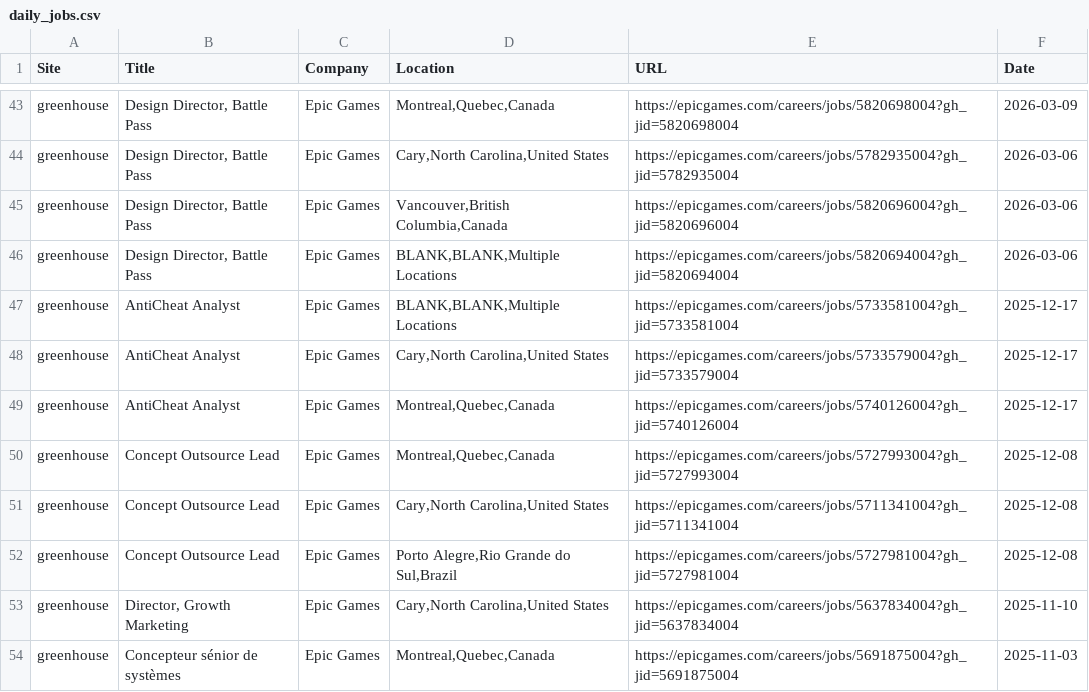
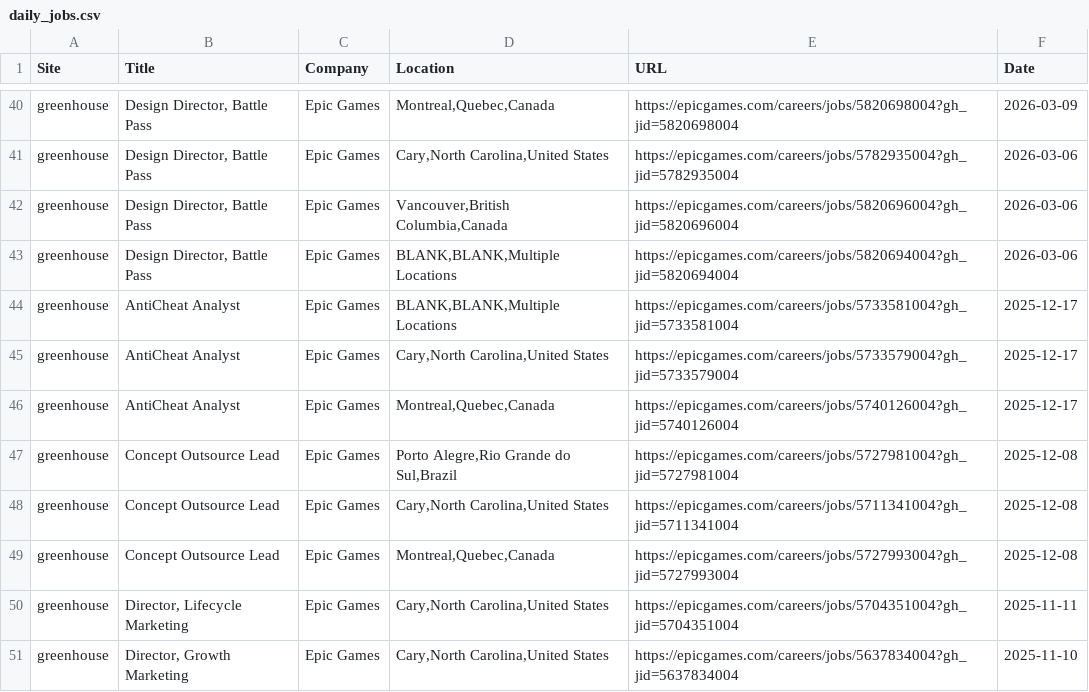
Before and after one commit to christiandguerard/ever-jobs-dash, a CSV file: daily_jobs.csv, drawn as a sheet; only a part is shown, gaps mark what is left out; the shorter side is filled out with more unchanged rows; the diff covers the shown part only.

Commit message:
Update job dashboard: Thu Mar 26 13:44:14 UTC 2026

```diff
--- a/daily_jobs.csv
+++ b/daily_jobs.csv
@@ -49,5 +46,6 @@ greenhouse,AntiCheat Analyst,Epic Games,"Cary,North Carolina,United States",http
 greenhouse,AntiCheat Analyst,Epic Games,"Montreal,Quebec,Canada",https://epicgames.com/careers/jobs/5740126004?gh_jid=5740126004,2025-12-17
+greenhouse,Concept Outsource Lead,Epic Games,"Porto Alegre,Rio Grande do Sul,Brazil",https://epicgames.com/careers/jobs/5727981004?gh_jid=5727981004,2025-12-08
+greenhouse,Concept Outsource Lead,Epic Games,"Cary,North Carolina,United States",https://epicgames.com/careers/jobs/5711341004?gh_jid=5711341004,2025-12-08
 greenhouse,Concept Outsource Lead,Epic Games,"Montreal,Quebec,Canada",https://epicgames.com/careers/jobs/5727993004?gh_jid=5727993004,2025-12-08
-greenhouse,Concept Outsource Lead,Epic Games,"Cary,North Carolina,United States",https://epicgames.com/careers/jobs/5711341004?gh_jid=5711341004,2025-12-08
-greenhouse,Concept Outsource Lead,Epic Games,"Porto Alegre,Rio Grande do Sul,Brazil",https://epicgames.com/careers/jobs/5727981004?gh_jid=5727981004,2025-12-08
+greenhouse,"Director, Lifecycle Marketing",Epic Games,"Cary,North Carolina,United States",https://epicgames.com/careers/jobs/5704351004?gh_jid=5704351004,2025-11-11
 greenhouse,"Director, Growth Marketing",Epic Games,"Cary,North Carolina,United States",https://epicgames.com/careers/jobs/5637834004?gh_jid=5637834004,2025-11-10
```
Also changed, not shown: 11 added rows, 9 removed rows, 1 moved row and 12 edited cells elsewhere in this file.
